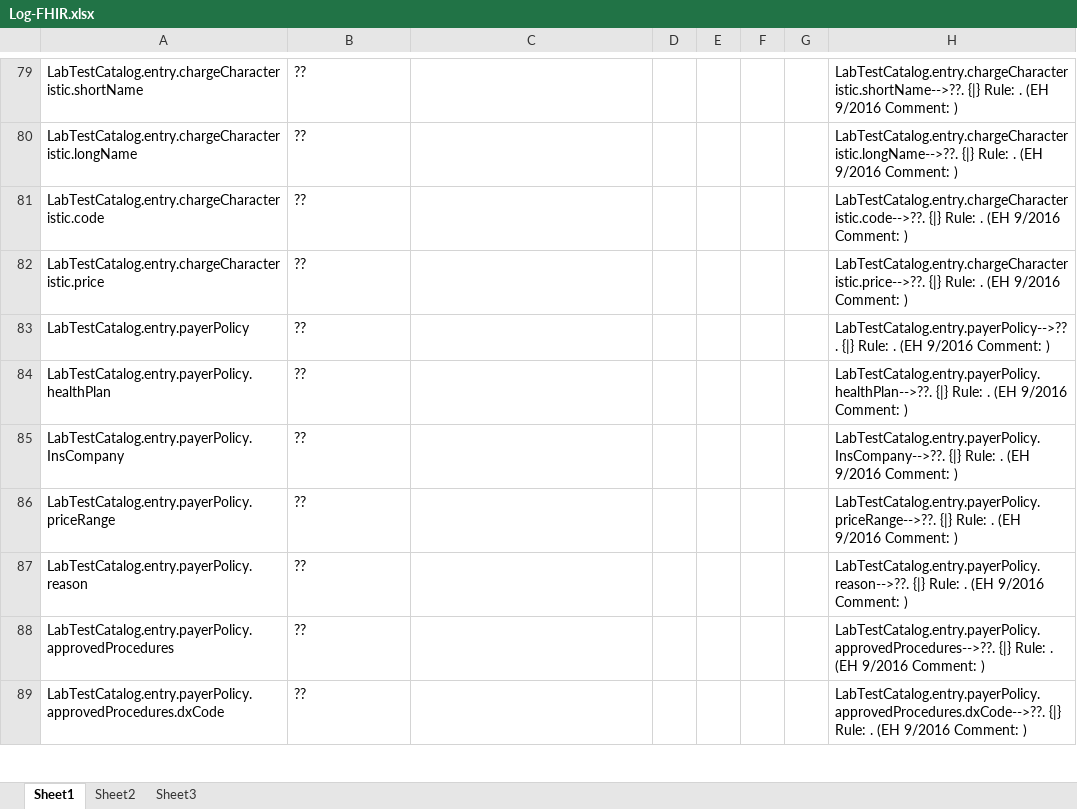
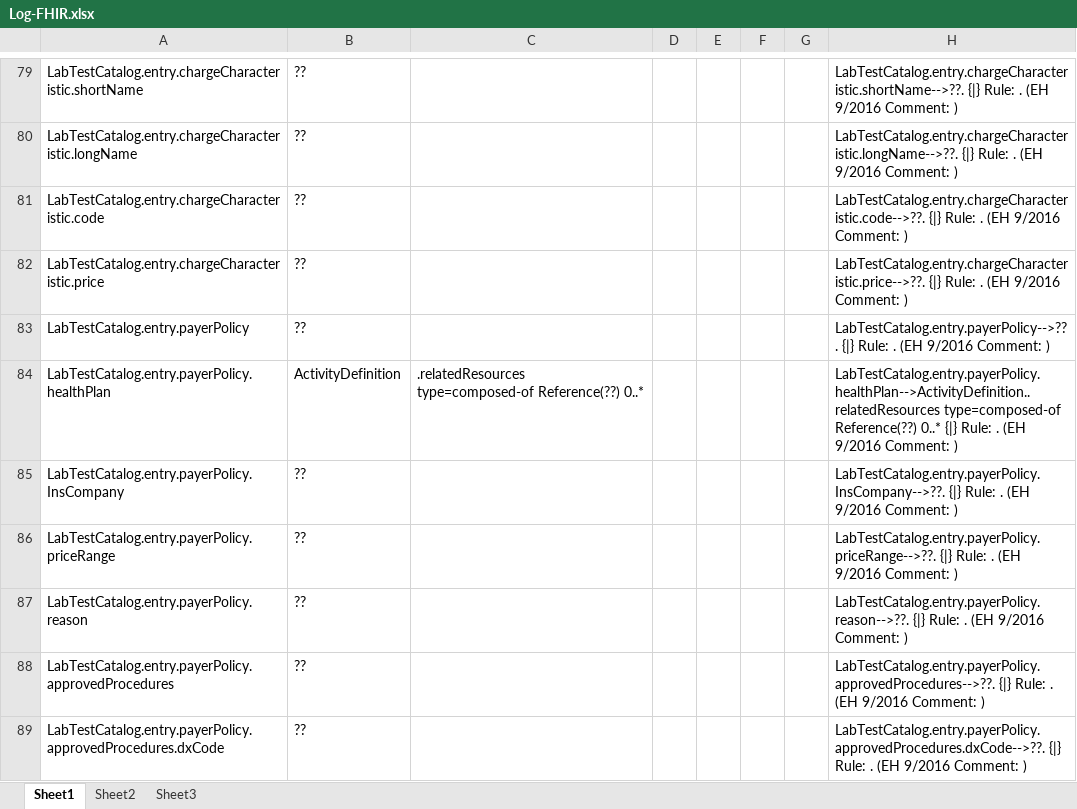
Before and after one commit to Health4Share/fhirlabtestcatalog, an Excel workbook: Log-FHIR.xlsx, sheet Sheet1, drawn as a sheet; only a part is shown, gaps mark what is left out; values as stored, in another font and other column widths than the file's, no borders; the diff covers the shown part only; the diff names each change by its address in the sheet, - before the commit and + after, or states it on an @@ line.

```diff
--- a/Log-FHIR.xlsx (sheet Sheet1)
+++ b/Log-FHIR.xlsx (sheet Sheet1)
-B84: ??
+B84: ActivityDefinition
-C84: (empty)
+C84: .relatedResources type=composed-of Reference(??) 0..*
-H84: LabTestCatalog.entry.payerPolicy.healthPlan-->??. {|} Rule:…
+H84: LabTestCatalog.entry.payerPolicy.healthPlan-->ActivityDefinition..relatedResources type=composed-of Reference(??) 0..* {|} Rule:…
```
Also changed, not shown: 54 edited cells elsewhere in this sheet, 1 other file.
